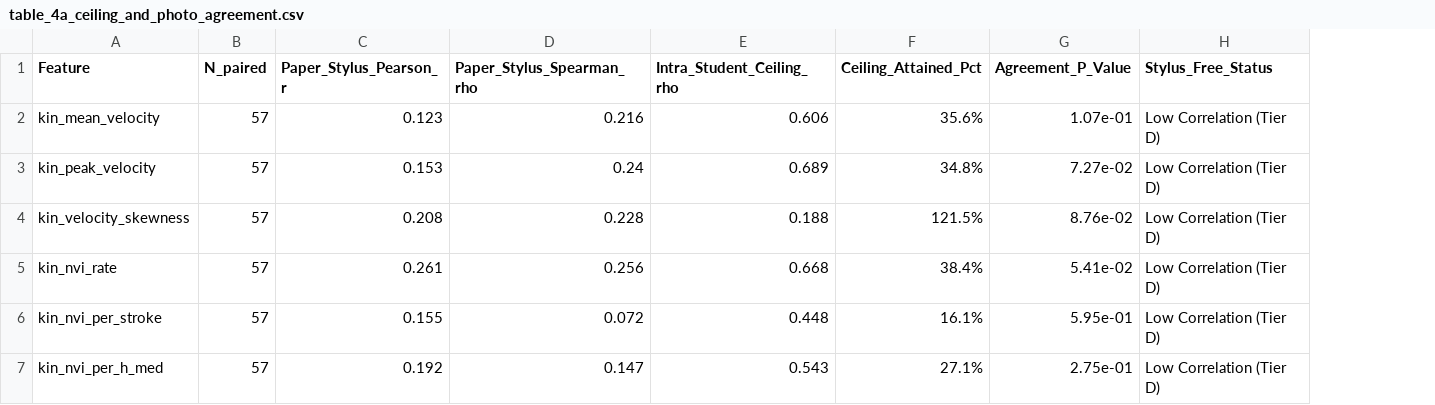
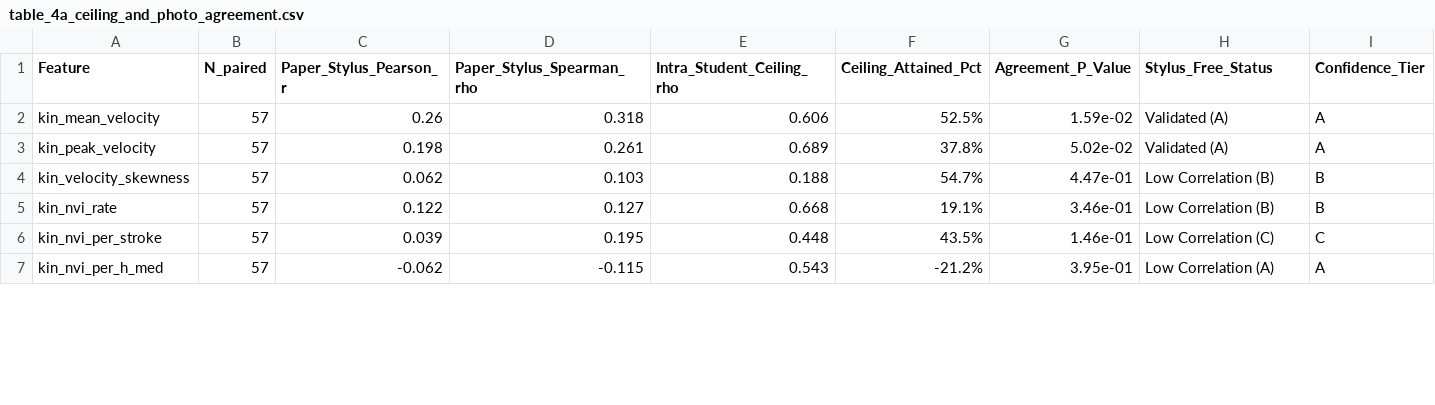
Before and after one commit to Sparrow375/Dysgraphia-Detection, a CSV file: outputs/step4/table_4a_ceiling_and_photo_agreement.csv, drawn as a sheet; only a part is shown; the diff covers the shown part only; the diff names each change by its address in the sheet, - before the commit and + after, or states it on an @@ line.

```diff
--- a/outputs/step4/table_4a_ceiling_and_photo_agreement.csv
+++ b/outputs/step4/table_4a_ceiling_and_photo_agreement.csv
+column I (Confidence_Tier), rows 2-7: A | A | B | B | C | A
-C2 (Paper_Stylus_Pearson_r): 0.123
+C2 (Paper_Stylus_Pearson_r): 0.26
-D2 (Paper_Stylus_Spearman_rho): 0.216
+D2 (Paper_Stylus_Spearman_rho): 0.318
-F2 (Ceiling_Attained_Pct): 35.6%
+F2 (Ceiling_Attained_Pct): 52.5%
-G2 (Agreement_P_Value): 1.07e-01
+G2 (Agreement_P_Value): 1.59e-02
-H2:H3 (Stylus_Free_Status): Low Correlation (Tier D)
+H2:H3 (Stylus_Free_Status): Validated (A)
-C3 (Paper_Stylus_Pearson_r): 0.153
+C3 (Paper_Stylus_Pearson_r): 0.198
-D3 (Paper_Stylus_Spearman_rho): 0.24
+D3 (Paper_Stylus_Spearman_rho): 0.261
-F3 (Ceiling_Attained_Pct): 34.8%
+F3 (Ceiling_Attained_Pct): 37.8%
-G3 (Agreement_P_Value): 7.27e-02
+G3 (Agreement_P_Value): 5.02e-02
-C4 (Paper_Stylus_Pearson_r): 0.208
+C4 (Paper_Stylus_Pearson_r): 0.062
-D4 (Paper_Stylus_Spearman_rho): 0.228
+D4 (Paper_Stylus_Spearman_rho): 0.103
-F4 (Ceiling_Attained_Pct): 121.5%
+F4 (Ceiling_Attained_Pct): 54.7%
-G4 (Agreement_P_Value): 8.76e-02
+G4 (Agreement_P_Value): 4.47e-01
-H4:H5 (Stylus_Free_Status): Low Correlation (Tier D)
+H4:H5 (Stylus_Free_Status): Low Correlation (B)
-C5 (Paper_Stylus_Pearson_r): 0.261
+C5 (Paper_Stylus_Pearson_r): 0.122
-D5 (Paper_Stylus_Spearman_rho): 0.256
+D5 (Paper_Stylus_Spearman_rho): 0.127
-F5 (Ceiling_Attained_Pct): 38.4%
+F5 (Ceiling_Attained_Pct): 19.1%
-G5 (Agreement_P_Value): 5.41e-02
+G5 (Agreement_P_Value): 3.46e-01
-C6 (Paper_Stylus_Pearson_r): 0.155
+C6 (Paper_Stylus_Pearson_r): 0.039
-D6 (Paper_Stylus_Spearman_rho): 0.072
+D6 (Paper_Stylus_Spearman_rho): 0.195
-F6 (Ceiling_Attained_Pct): 16.1%
+F6 (Ceiling_Attained_Pct): 43.5%
-G6 (Agreement_P_Value): 5.95e-01
+G6 (Agreement_P_Value): 1.46e-01
-H6 (Stylus_Free_Status): Low Correlation (Tier D)
+H6 (Stylus_Free_Status): Low Correlation (C)
-C7 (Paper_Stylus_Pearson_r): 0.192
+C7 (Paper_Stylus_Pearson_r): -0.062
-D7 (Paper_Stylus_Spearman_rho): 0.147
+D7 (Paper_Stylus_Spearman_rho): -0.115
-F7 (Ceiling_Attained_Pct): 27.1%
+F7 (Ceiling_Attained_Pct): -21.2%
-G7 (Agreement_P_Value): 2.75e-01
+G7 (Agreement_P_Value): 3.95e-01
-H7 (Stylus_Free_Status): Low Correlation (Tier D)
+H7 (Stylus_Free_Status): Low Correlation (A)
```
Also changed, not shown: 34 edited cells elsewhere in this file, outputs/step4/table_4b_distribution_gap.csv.
